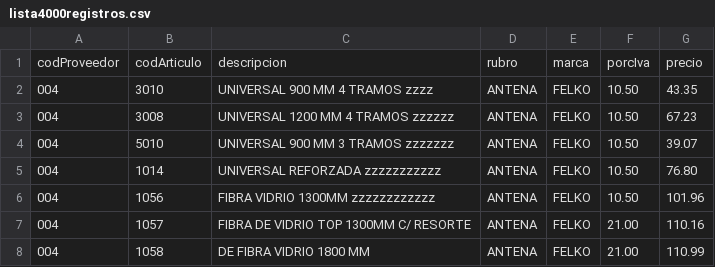
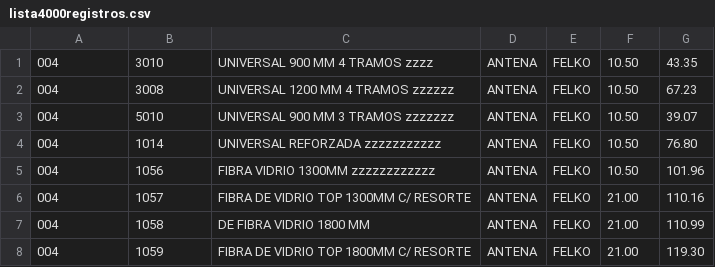
Before and after one commit to CaritoRomano/listaProveedor, a CSV file: storage/archivos/lista4000registros.csv, drawn as a sheet; only a part is shown; the shorter side is filled out with more unchanged rows.

```diff
--- a/storage/archivos/lista4000registros.csv
+++ b/storage/archivos/lista4000registros.csv
@@ -1,2 +1 @@
-codProveedor,codArticulo,descripcion,rubro,marca,porcIva,precio
 004,3010,UNIVERSAL 900 MM 4 TRAMOS zzzz                               ,ANTENA              ,FELKO                                   , 10.50,          43.35
```
Also changed, not shown: storage/archivos/PARAPROBAR2.csv, 32 other files.
